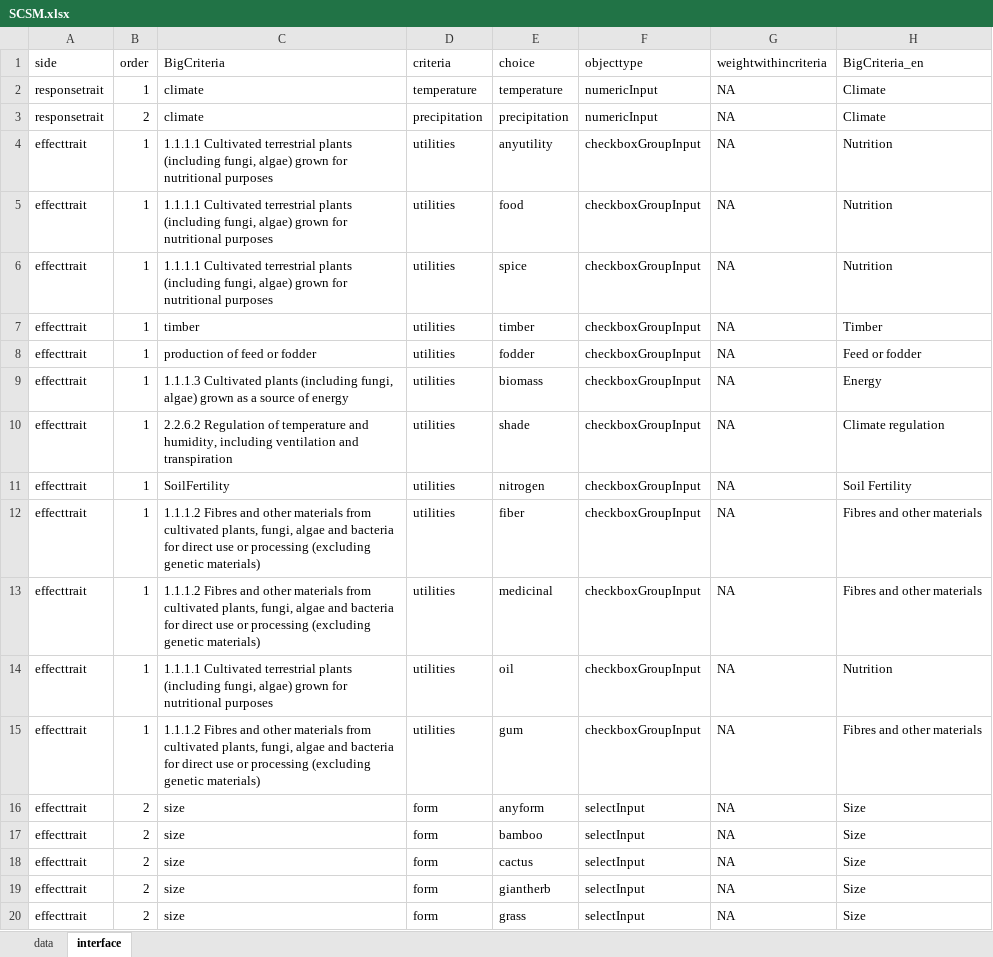
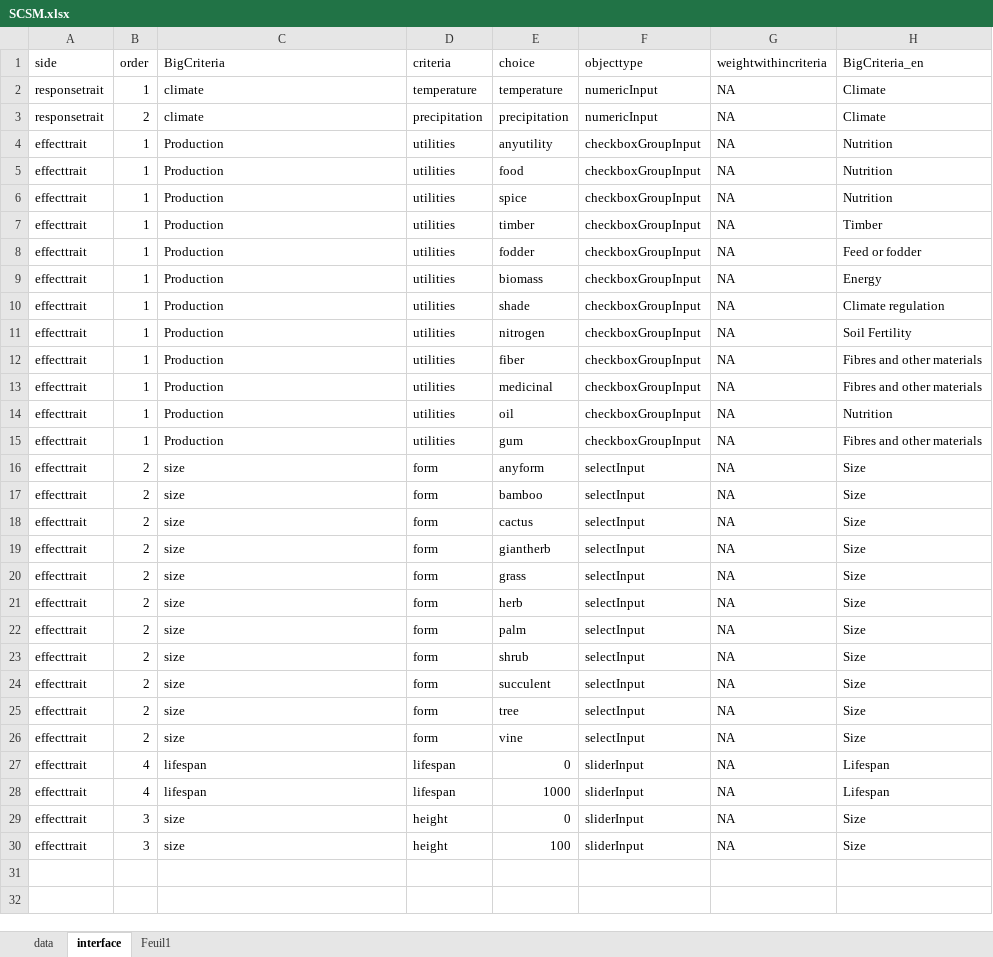
Before and after one commit to euraf/agroforestreeadvice, an Excel workbook: models/SCSM.xlsx, sheet interface, drawn as a sheet; only a part is shown; the shorter side is filled out with more unchanged rows; values as stored, in another font and other column widths than the file's, no borders; the diff covers the shown part only; the diff names each change by its address in the sheet, - before the commit and + after, or states it on an @@ line.

Commit message:
correct some bugs of the default compute criteria

```diff
--- a/models/SCSM.xlsx (sheet interface)
+++ b/models/SCSM.xlsx (sheet interface)
+sheet tab: Feuil1
-C4:C6 (BigCriteria): 1.1.1.1 Cultivated terrestrial plants (including fungi, algae) grown for nutritional purposes
+C4:C6 (BigCriteria): Production
-C7 (BigCriteria): timber
+C7 (BigCriteria): Production
-C8 (BigCriteria): production of feed or fodder
+C8 (BigCriteria): Production
-C9 (BigCriteria): 1.1.1.3 Cultivated plants (including fungi, algae) grown as a source of energy
+C9 (BigCriteria): Production
-C10 (BigCriteria): 2.2.6.2 Regulation of temperature and humidity, including ventilation and transpiration
+C10 (BigCriteria): Production
-C11 (BigCriteria): SoilFertility
+C11 (BigCriteria): Production
-C12:C13 (BigCriteria): 1.1.1.2 Fibres and other materials from cultivated plants, fungi, algae and bacteria for direct use or processing (excluding genetic materials)
+C12:C13 (BigCriteria): Production
-C14 (BigCriteria): 1.1.1.1 Cultivated terrestrial plants (including fungi, algae) grown for nutritional purposes
+C14 (BigCriteria): Production
-C15 (BigCriteria): 1.1.1.2 Fibres and other materials from cultivated plants, fungi, algae and bacteria for direct use or processing (excluding genetic materials)
+C15 (BigCriteria): Production
```
Also changed, not shown: 20 removed rows elsewhere in this sheet, 3 other files.
